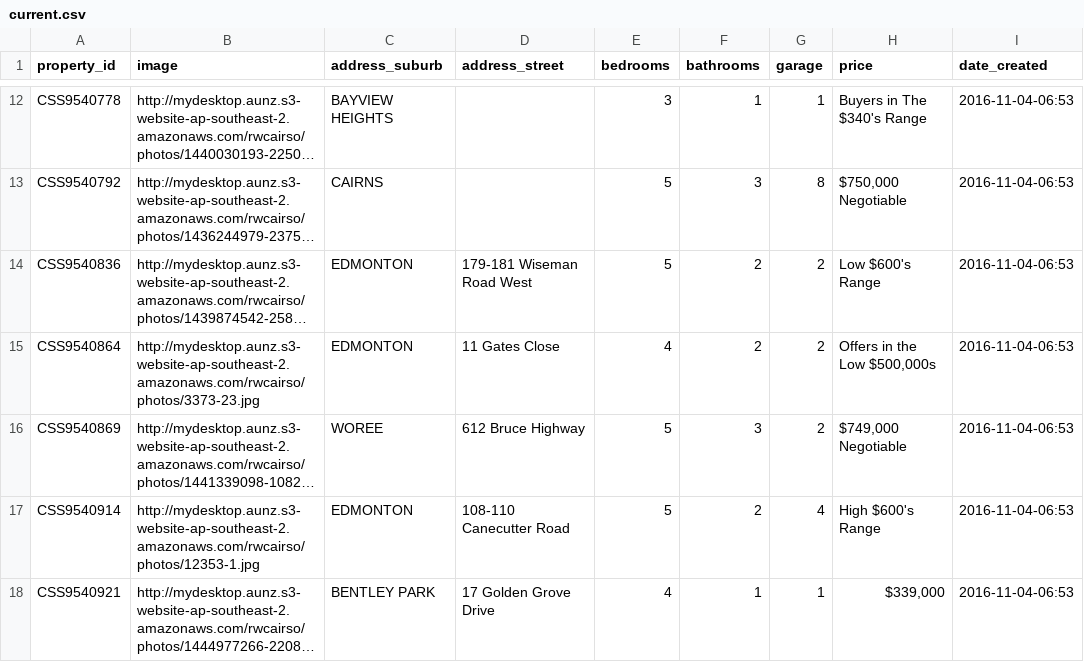
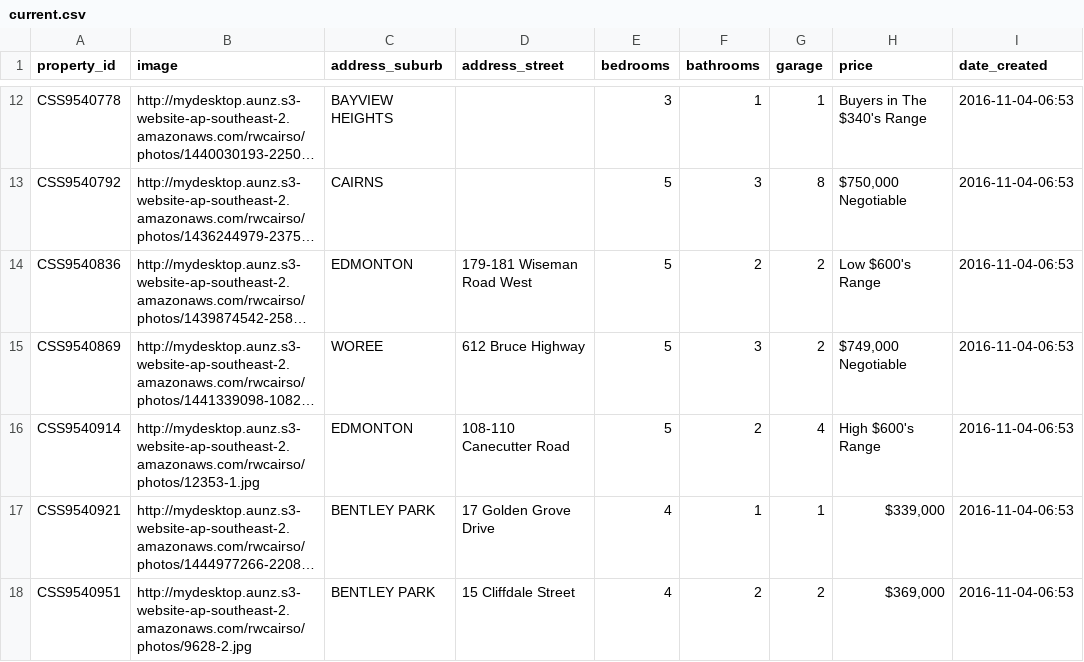
Before and after one commit to callumflack/therese-plath-realestate, a CSV file: _data/current.csv, drawn as a sheet; only a part is shown, gaps mark what is left out; the shorter side is filled out with more unchanged rows; long unchanged cells end in …; the diff names each change by its address in the sheet, - before the commit and + after, or states it on an @@ line.

```diff
--- a/_data/current.csv
+++ b/_data/current.csv
-row 15: CSS9540864 | http://mydesktop.aunz.s3-website-ap-southeast-2.amazonaws.com/rwcairso/photos/3373-23.jpg | EDMONTON | 11 Gates Close | 4 | 2 | 2 | Offers in the Low $500,000s | 2016-11-04-06:53
```
Also changed, not shown: 1 other file.
